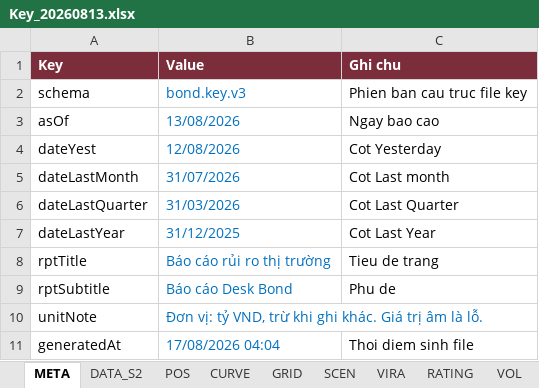
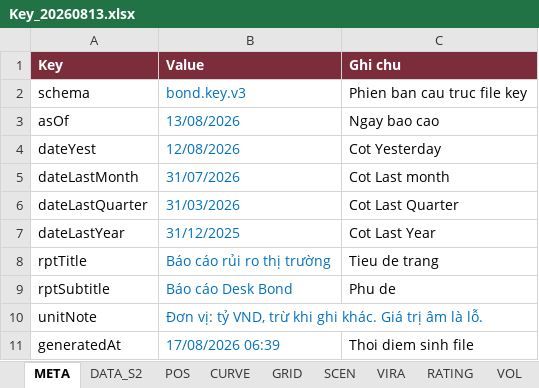
Before and after one commit to L4maZ/HTML, an Excel workbook: bond/Key_20260813.xlsx, sheet META, drawn as a sheet; values as stored, in another font and other column widths than the file's, no borders; the diff names each change by its address in the sheet, - before the commit and + after, or states it on an @@ line.

```diff
--- a/bond/Key_20260813.xlsx (sheet META)
+++ b/bond/Key_20260813.xlsx (sheet META)
-B11 (Value): 17/08/2026 04:04
+B11 (Value): 17/08/2026 06:39
```
Also changed, not shown: sheet DATA_S2, sheet TEXT, 3 other files.
